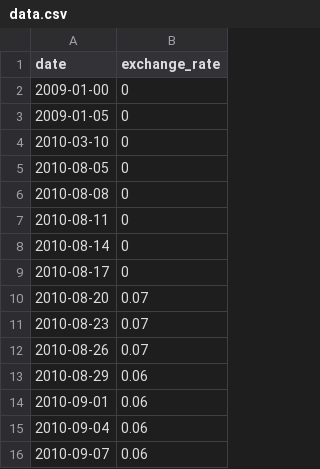
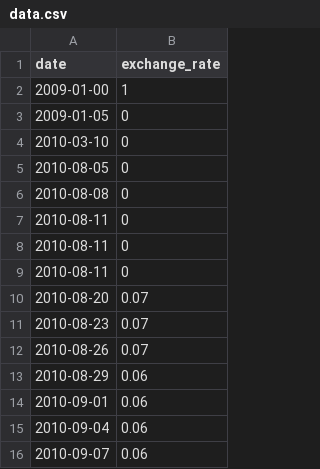
Before and after one commit to axhar005/module_cpp, a CSV file: cpp09/ex00/data.csv, drawn as a sheet.

```diff
--- a/cpp09/ex00/data.csv
+++ b/cpp09/ex00/data.csv
@@ -1,3 +1,3 @@
 date,exchange_rate
-2009-01-00,0
+2009-01-00,1
 2009-01-05,0
@@ -7,4 +7,4 @@ date,exchange_rate
 2010-08-11,0
-2010-08-14,0
-2010-08-17,0
+2010-08-11,0
+2010-08-11,0
 2010-08-20,0.07
```
Also changed, not shown: 7 other files.
